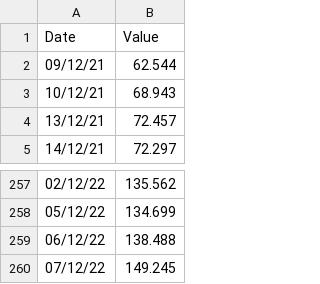
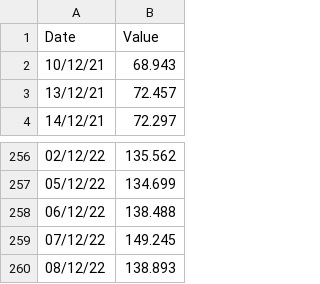
Before and after one commit to amcaw/energizor, a CSV file: TTF_evo_gaz.csv, drawn as a sheet; only a part is shown, gaps mark what is left out; removed rows and columns are numbered as before the commit, all else as after; the diff names each change by its address in the sheet, - before the commit and + after, or states it on an @@ line.

```diff
--- a/TTF_evo_gaz.csv
+++ b/TTF_evo_gaz.csv
-row 2: 09/12/21 | 62.544
+row 260: 08/12/22 | 138.893
```
Also changed, not shown: BE_day.csv, TTF_Contrats_Gaz_2023.csv.
